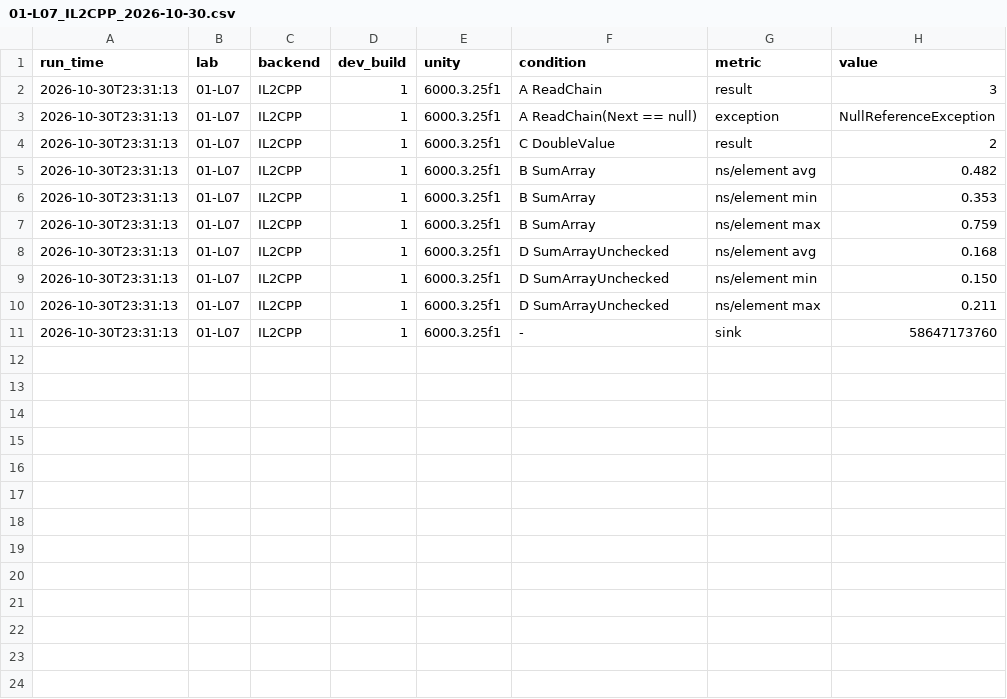
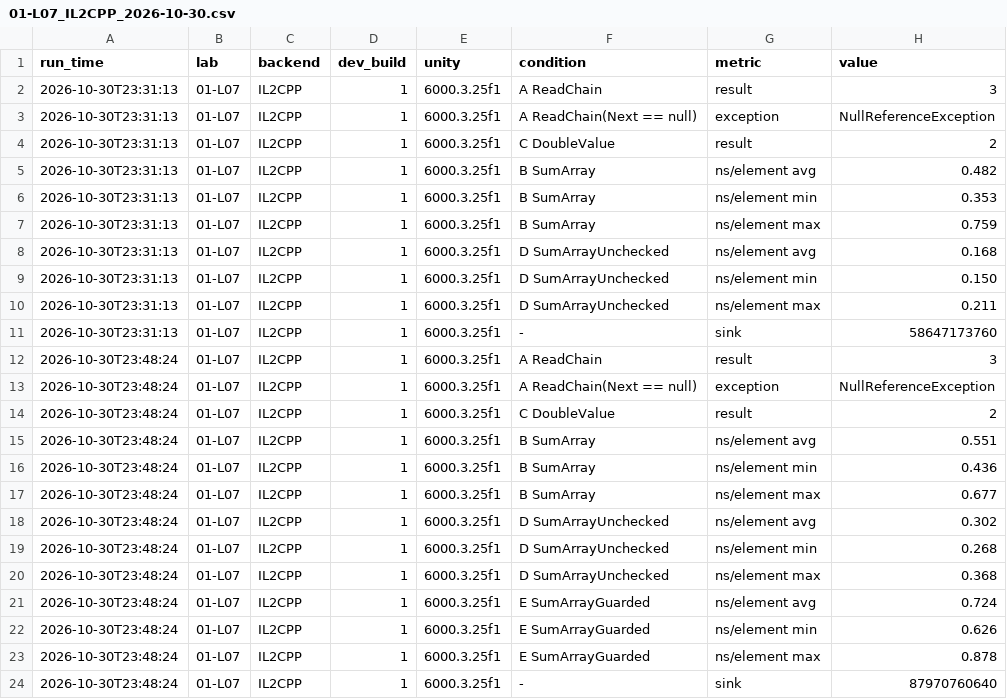
Before and after one commit to seungbin0619/unity-study, a CSV file: Notes/results/01-L07_IL2CPP_2026-10-30.csv, drawn as a sheet; the diff names each change by its address in the sheet, - before the commit and + after, or states it on an @@ line.

```diff
--- a/Notes/results/01-L07_IL2CPP_2026-10-30.csv
+++ b/Notes/results/01-L07_IL2CPP_2026-10-30.csv
+row 12: 2026-10-30T23:48:24 | 01-L07 | IL2CPP | 1 | 6000.3.25f1 | A ReadChain | result | 3
+row 13: 2026-10-30T23:48:24 | 01-L07 | IL2CPP | 1 | 6000.3.25f1 | A ReadChain(Next == null) | exception | NullReferenceException
+row 14: 2026-10-30T23:48:24 | 01-L07 | IL2CPP | 1 | 6000.3.25f1 | C DoubleValue | result | 2
+row 15: 2026-10-30T23:48:24 | 01-L07 | IL2CPP | 1 | 6000.3.25f1 | B SumArray | ns/element avg | 0.551
+row 16: 2026-10-30T23:48:24 | 01-L07 | IL2CPP | 1 | 6000.3.25f1 | B SumArray | ns/element min | 0.436
+row 17: 2026-10-30T23:48:24 | 01-L07 | IL2CPP | 1 | 6000.3.25f1 | B SumArray | ns/element max | 0.677
+row 18: 2026-10-30T23:48:24 | 01-L07 | IL2CPP | 1 | 6000.3.25f1 | D SumArrayUnchecked | ns/element avg | 0.302
+row 19: 2026-10-30T23:48:24 | 01-L07 | IL2CPP | 1 | 6000.3.25f1 | D SumArrayUnchecked | ns/element min | 0.268
+row 20: 2026-10-30T23:48:24 | 01-L07 | IL2CPP | 1 | 6000.3.25f1 | D SumArrayUnchecked | ns/element max | 0.368
+row 21: 2026-10-30T23:48:24 | 01-L07 | IL2CPP | 1 | 6000.3.25f1 | E SumArrayGuarded | ns/element avg | 0.724
+row 22: 2026-10-30T23:48:24 | 01-L07 | IL2CPP | 1 | 6000.3.25f1 | E SumArrayGuarded | ns/element min | 0.626
+row 23: 2026-10-30T23:48:24 | 01-L07 | IL2CPP | 1 | 6000.3.25f1 | E SumArrayGuarded | ns/element max | 0.878
+row 24: 2026-10-30T23:48:24 | 01-L07 | IL2CPP | 1 | 6000.3.25f1 | - | sink | 87970760640
```
Also changed, not shown: 4 other files.
